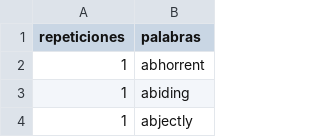
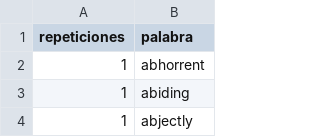
Before and after one commit to fdominguezclaro/tareas-so, a CSV file: T2/output.csv, drawn as a sheet; only a part is shown.

```diff
--- a/T2/output.csv
+++ b/T2/output.csv
@@ -1,2 +1,2 @@
-repeticiones,palabras
+repeticiones,palabra
 1,abhorrent
```
Also changed, not shown: 8 other files.
